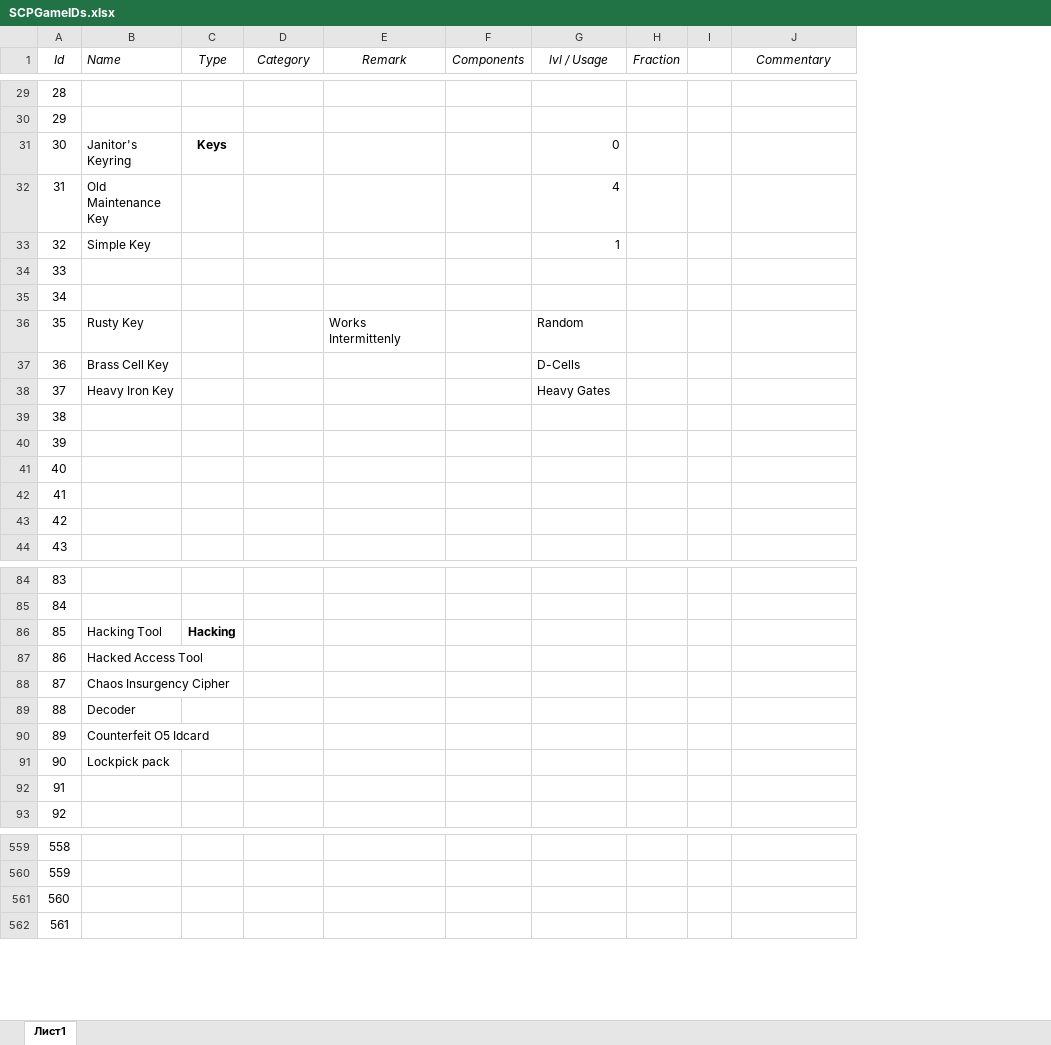
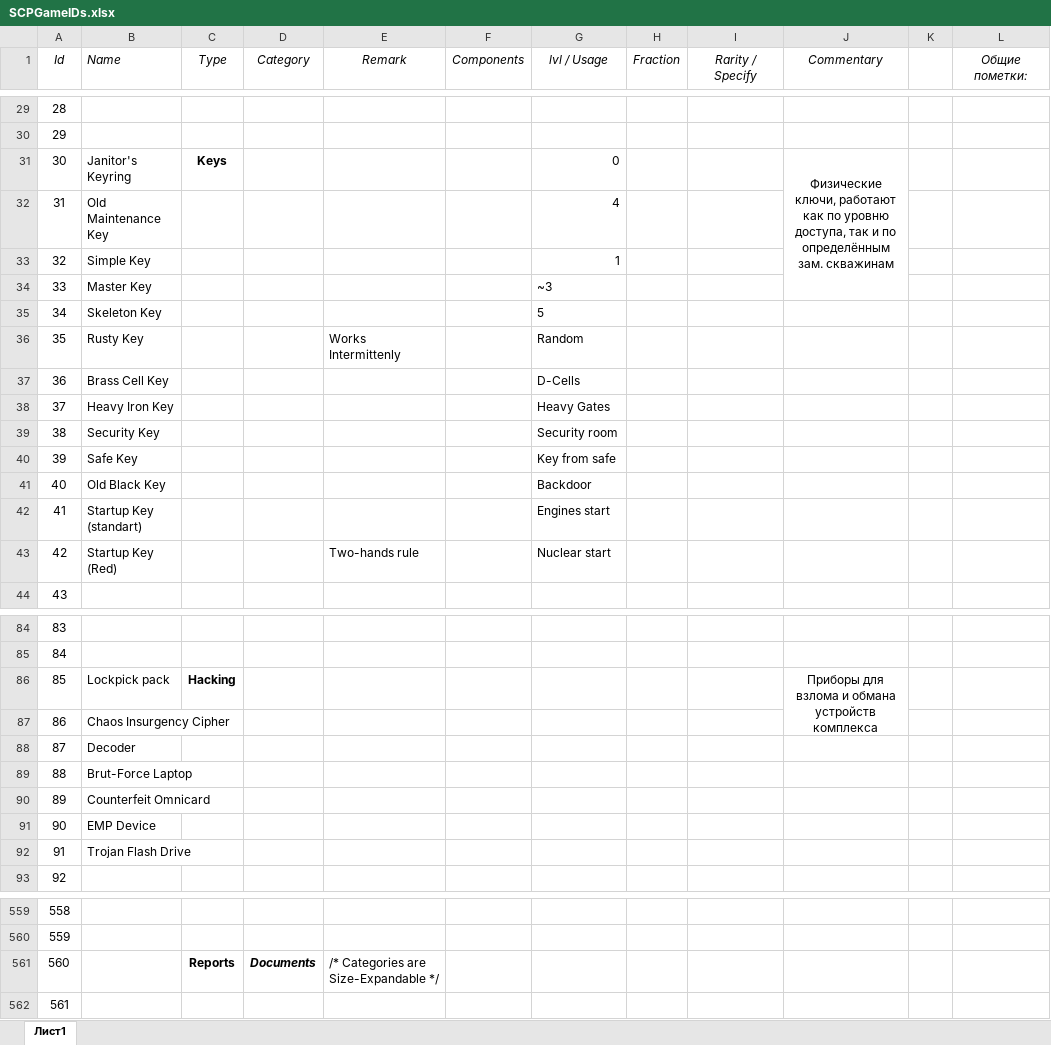
Before and after one commit to e-Nekho/SCP-FM, an Excel workbook: SCPGameIDs.xlsx, sheet Лист1, drawn as a sheet; only a part is shown, gaps mark what is left out; values as stored, in another font and other column widths than the file's, no borders; removed rows and columns are numbered as before the commit, all else as after; the diff covers the shown part only; the diff names each change by its address in the sheet, - before the commit and + after, or states it on an @@ line.

```diff
--- a/SCPGameIDs.xlsx (sheet Лист1)
+++ b/SCPGameIDs.xlsx (sheet Лист1)
-column I, empty
+column I (Rarity / Specify), empty
+column K, empty
+column L (Общие пометки:), empty
-J31 (Commentary): (empty)
+J31 (Commentary): Физические ключи, работают как по уровню доступа, так и по определённым зам. скважинам
+J31:J34 merged
-B34 (Name): (empty)
+B34 (Name): Master Key
-G34 (lvl / Usage): (empty)
+G34 (lvl / Usage): ~3
-B35 (Name): (empty)
+B35 (Name): Skeleton Key
-G35 (lvl / Usage): (empty)
+G35 (lvl / Usage): 5
-B39 (Name): (empty)
+B39 (Name): Security Key
-G39 (lvl / Usage): (empty)
+G39 (lvl / Usage): Security room
-B40 (Name): (empty)
+B40 (Name): Safe Key
-G40 (lvl / Usage): (empty)
+G40 (lvl / Usage): Key from safe
-B41 (Name): (empty)
+B41 (Name): Old Black Key
-G41 (lvl / Usage): (empty)
+G41 (lvl / Usage): Backdoor
-B42 (Name): (empty)
+B42 (Name): Startup Key (standart)
-G42 (lvl / Usage): (empty)
+G42 (lvl / Usage): Engines start
-B43 (Name): (empty)
+B43 (Name): Startup Key (Red)
-E43 (Remark): (empty)
+E43 (Remark): Two-hands rule
-G43 (lvl / Usage): (empty)
+G43 (lvl / Usage): Nuclear start
-B86 (Name): Hacking Tool
+B86 (Name): Lockpick pack
-J86 (Commentary): (empty)
+J86 (Commentary): Приборы для взлома и обмана устройств комплекса
+J86:J87 merged
-B87 (Name): Hacked Access Tool
+B87 (Name): Chaos Insurgency Cipher
-B88 (Name): Chaos Insurgency Cipher
+B88 (Name): Decoder
-B89 (Name): Decoder
+B89 (Name): Brut-Force Laptop
-B90 (Name): Counterfeit O5 Idcard
+B90 (Name): Counterfeit Omnicard
-B91 (Name): Lockpick pack
+B91 (Name): EMP Device
-B92 (Name): (empty)
+B92 (Name): Trojan Flash Drive
-C561 (Type): (empty)
+C561 (Type): Reports
-D561 (Category): (empty)
+D561 (Category): Documents
-E561 (Remark): (empty)
+E561 (Remark): /* Categories are Size-Expandable */
```
Also changed, not shown: 62 edited cells and merged cells elsewhere in this sheet.
